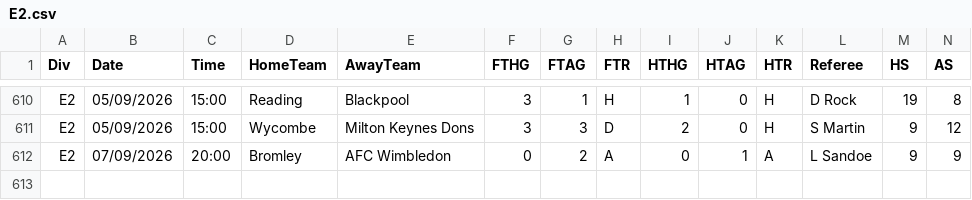
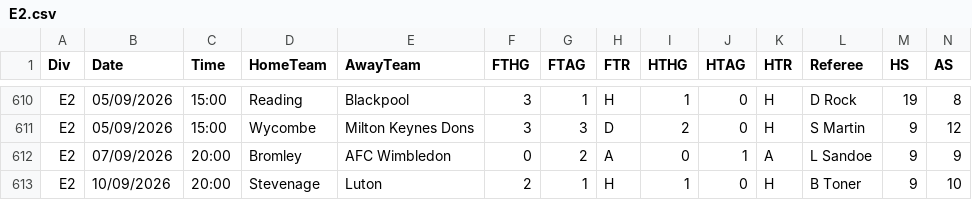
Before and after one commit to georgecharlesworth5-sudo/footystatpack, a CSV file: data/E2.csv, drawn as a sheet; only a part is shown, gaps mark what is left out; rows hold the shown columns only; the diff names each change by its address in the sheet, - before the commit and + after, or states it on an @@ line.

```diff
--- a/data/E2.csv
+++ b/data/E2.csv
+row 613: E2 | 10/09/2026 | 20:00 | Stevenage | Luton | 2 | 1 | H | 1 | 0 | H | B Toner | 9 | 10
```
Also changed, not shown: bets_log.csv, data/E1.csv, 4 other files.
